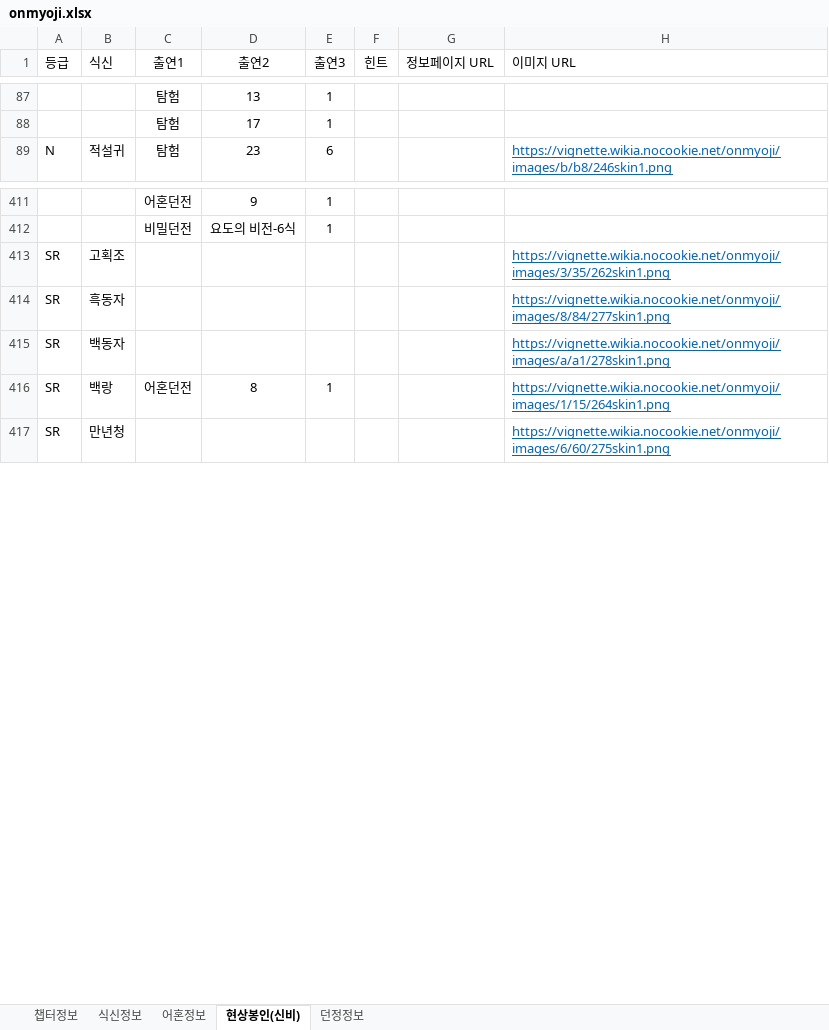
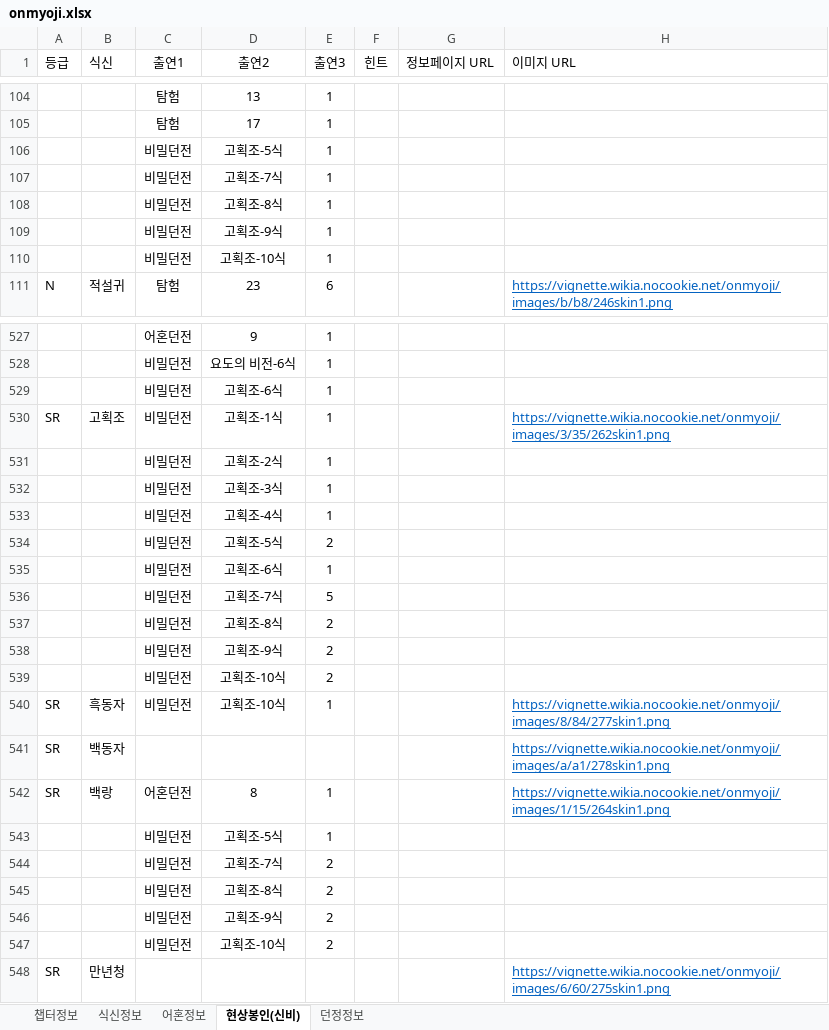
Before and after one commit to devin-sh-kim/onmyoji-bot, an Excel workbook: src/main/resources/onmyoji.xlsx, sheet 현상봉인(신비), drawn as a sheet; only a part is shown, gaps mark what is left out; values as stored, in another font and other column widths than the file's, no borders; conditional formats not drawn; addresses are those after the commit; the diff covers the shown part only; the diff names each change by its address in the sheet, - before the commit and + after, or states it on an @@ line.

```diff
--- a/src/main/resources/onmyoji.xlsx (sheet 현상봉인(신비))
+++ b/src/main/resources/onmyoji.xlsx (sheet 현상봉인(신비))
+row 106:  |  | 비밀던전 | 고획조-5식 | 1
+row 107:  |  | 비밀던전 | 고획조-7식 | 1
+row 108:  |  | 비밀던전 | 고획조-8식 | 1
+row 109:  |  | 비밀던전 | 고획조-9식 | 1
+row 110:  |  | 비밀던전 | 고획조-10식 | 1
+row 529:  |  | 비밀던전 | 고획조-6식 | 1
-C530 (출연1): (empty)
+C530 (출연1): 비밀던전
-D530 (출연2): (empty)
+D530 (출연2): 고획조-1식
-E530 (출연3): (empty)
+E530 (출연3): 1
+row 531:  |  | 비밀던전 | 고획조-2식 | 1
+row 532:  |  | 비밀던전 | 고획조-3식 | 1
+row 533:  |  | 비밀던전 | 고획조-4식 | 1
+row 534:  |  | 비밀던전 | 고획조-5식 | 2
+row 535:  |  | 비밀던전 | 고획조-6식 | 1
+row 536:  |  | 비밀던전 | 고획조-7식 | 5
+row 537:  |  | 비밀던전 | 고획조-8식 | 2
+row 538:  |  | 비밀던전 | 고획조-9식 | 2
+row 539:  |  | 비밀던전 | 고획조-10식 | 2
-C540 (출연1): (empty)
+C540 (출연1): 비밀던전
-D540 (출연2): (empty)
+D540 (출연2): 고획조-10식
-E540 (출연3): (empty)
+E540 (출연3): 1
+row 543:  |  | 비밀던전 | 고획조-5식 | 1
+row 544:  |  | 비밀던전 | 고획조-7식 | 2
+row 545:  |  | 비밀던전 | 고획조-8식 | 2
+row 546:  |  | 비밀던전 | 고획조-9식 | 2
+row 547:  |  | 비밀던전 | 고획조-10식 | 2
```
Also changed, not shown: 117 added rows and 9 edited cells elsewhere in this sheet.
